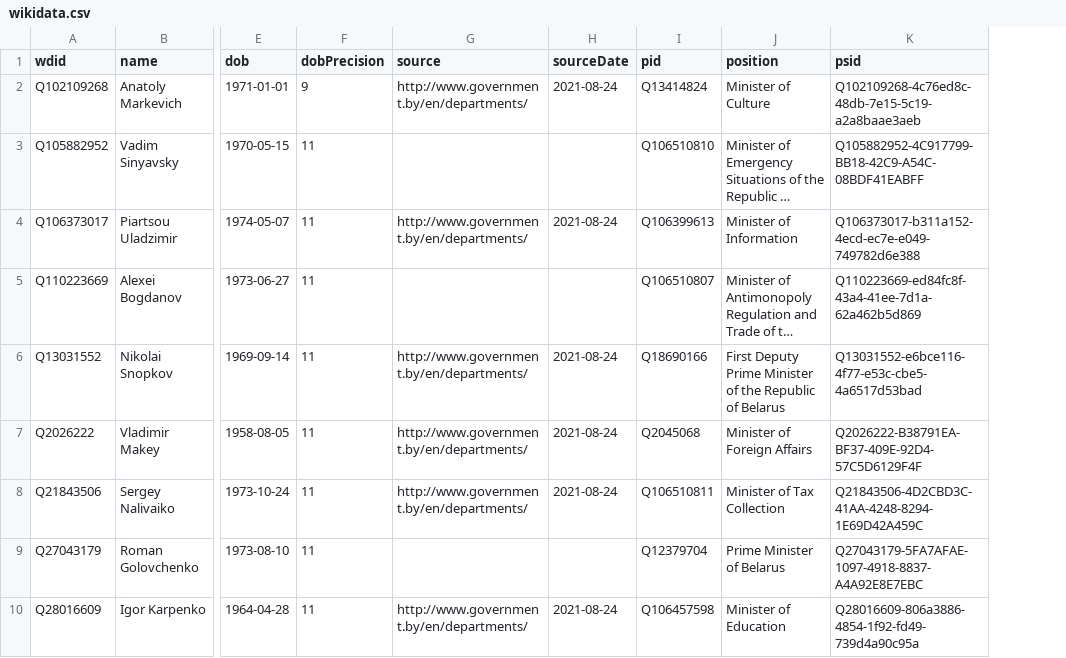
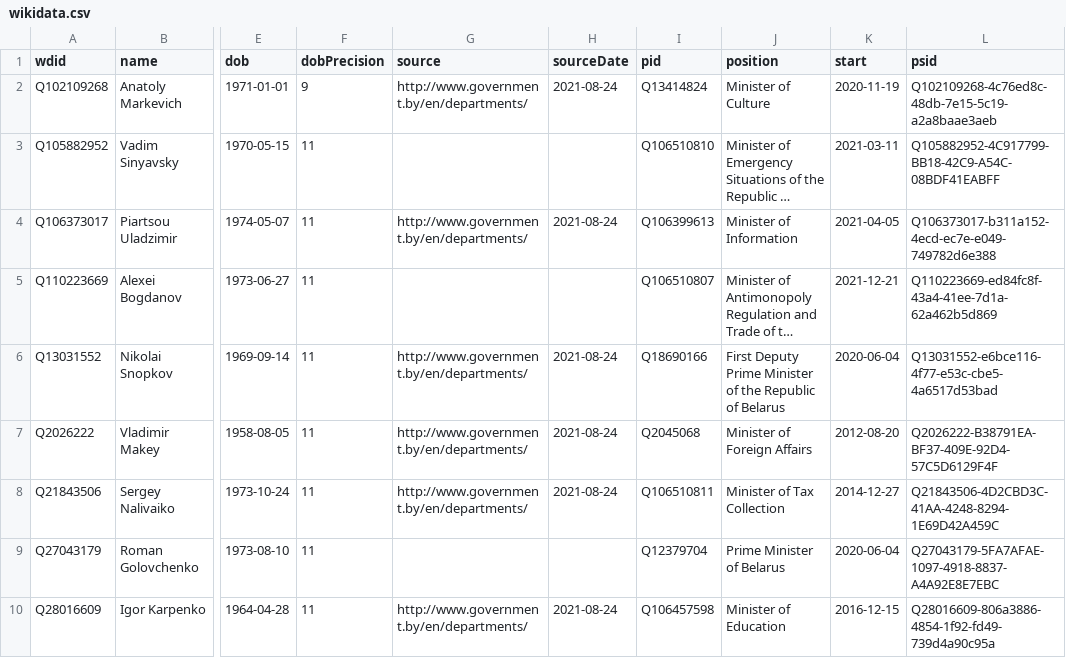
Before and after one commit to every-politician-scrapers/belarus-ministers, a CSV file: data/wikidata.csv, drawn as a sheet; only a part is shown, gaps mark what is left out; long unchanged cells end in …; the diff names each change by its address in the sheet, - before the commit and + after, or states it on an @@ line.

Commit message:
Compare external sources to Wikidata

```diff
--- a/data/wikidata.csv
+++ b/data/wikidata.csv
+column K (start), rows 2-10: 2020-11-19 | 2021-03-11 | 2021-04-05 | 2021-12-21 | 2020-06-04 | 2012-08-20 | 2014-12-27 | 2020-06-04 | 2016-12-15
```
Also changed, not shown: sources/defence-bywiki/diff.csv.
